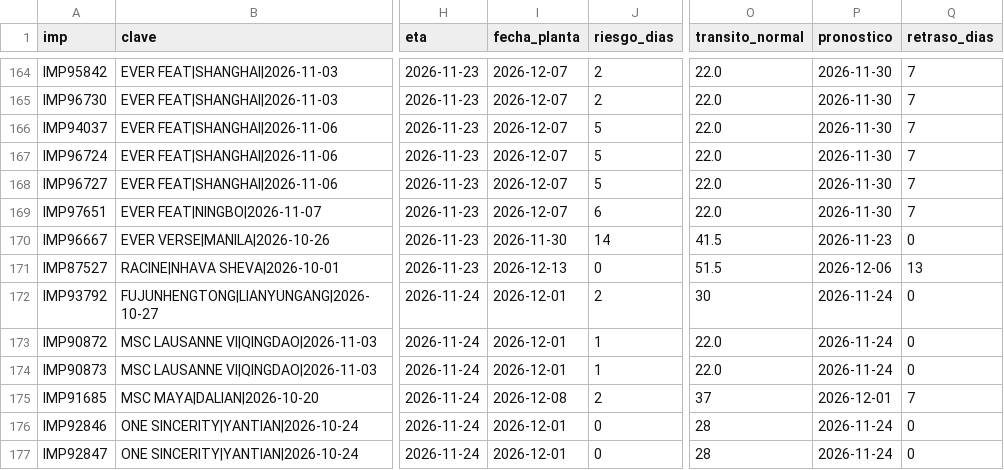
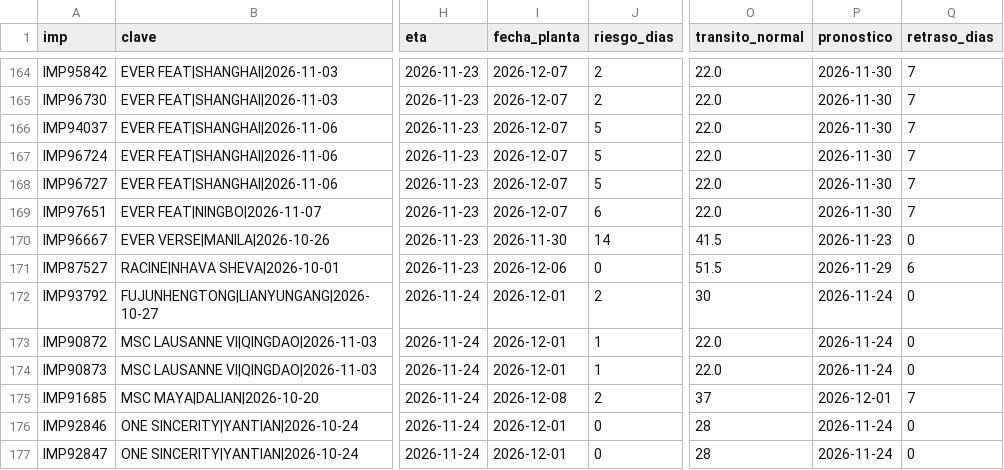
Before and after one commit to jart0988aj-maker/monitoreo-buques, a CSV file: docs/data/estado_embarques.csv, drawn as a sheet; only a part is shown, gaps mark what is left out; the diff names each change by its address in the sheet, - before the commit and + after, or states it on an @@ line.

```diff
--- a/docs/data/estado_embarques.csv
+++ b/docs/data/estado_embarques.csv
-I171 (fecha_planta): 2026-12-13
+I171 (fecha_planta): 2026-12-06
-P171 (pronostico): 2026-12-06
+P171 (pronostico): 2026-11-29
-Q171 (retraso_dias): 13
+Q171 (retraso_dias): 6
```
Also changed, not shown: docs/data/historial/congestion.csv, docs/data/historial/eventos_puerto.csv, 6 other files.
